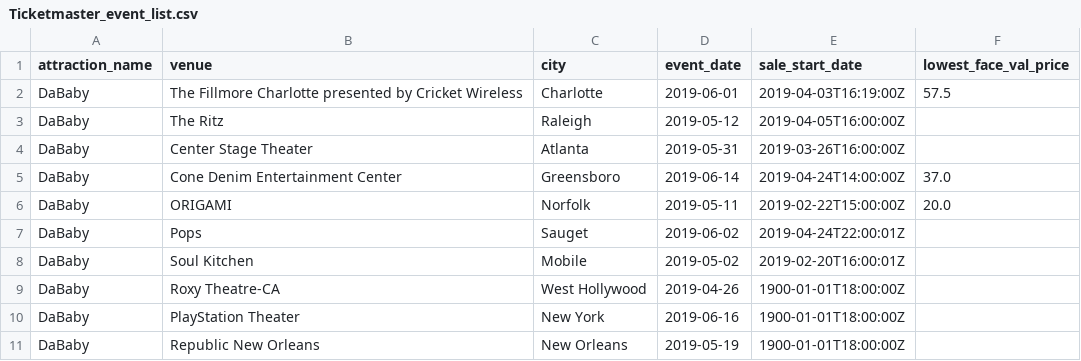
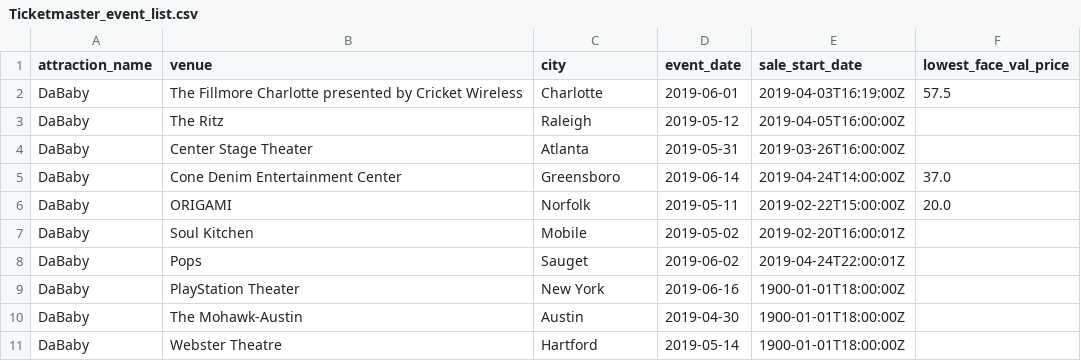
Before and after one commit to wjacks4/Event_Ticket_Pricing, a CSV file: Data/Ticketmaster_event_list.csv, drawn as a sheet.

```diff
--- a/Data/Ticketmaster_event_list.csv
+++ b/Data/Ticketmaster_event_list.csv
@@ -6,6 +6,6 @@ DaBaby,Cone Denim Entertainment Center,Greensboro,2019-06-14,2019-04-24T14:00:00
 DaBaby,ORIGAMI,Norfolk,2019-05-11,2019-02-22T15:00:00Z,20.0
+DaBaby,Soul Kitchen,Mobile,2019-05-02,2019-02-20T16:00:01Z,
 DaBaby,Pops,Sauget,2019-06-02,2019-04-24T22:00:01Z,
-DaBaby,Soul Kitchen,Mobile,2019-05-02,2019-02-20T16:00:01Z,
-DaBaby,Roxy Theatre-CA,West Hollywood,2019-04-26,1900-01-01T18:00:00Z,
 DaBaby,PlayStation Theater,New York,2019-06-16,1900-01-01T18:00:00Z,
-DaBaby,Republic New Orleans,New Orleans,2019-05-19,1900-01-01T18:00:00Z,
+DaBaby,The Mohawk-Austin,Austin,2019-04-30,1900-01-01T18:00:00Z,
+DaBaby,Webster Theatre,Hartford,2019-05-14,1900-01-01T18:00:00Z,
```
Also changed, not shown: 4 other files.
